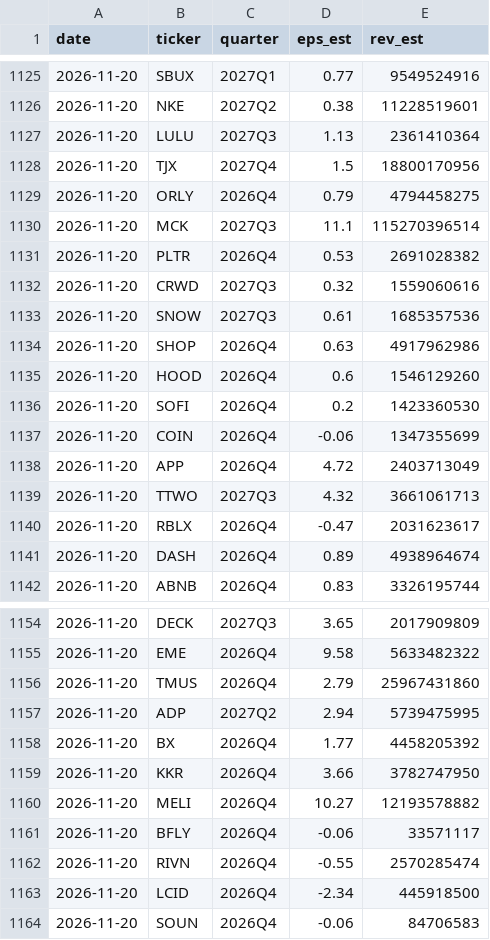
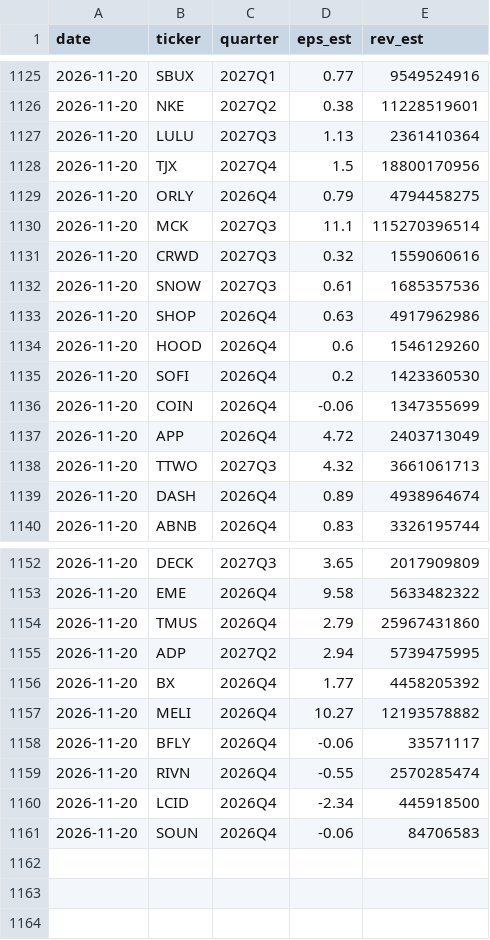
Before and after one commit to duobingo/Data, a CSV file: data/estimates_history.csv, drawn as a sheet; only a part is shown, gaps mark what is left out.

Commit message:
Data pull (close) 2026-11-20 22:01 UTC

```diff
--- a/data/estimates_history.csv
+++ b/data/estimates_history.csv
@@ -1130,3 +1130,2 @@ date,ticker,quarter,eps_est,rev_est
 2026-11-20,MCK,2027Q3,11.1,115270396514
-2026-11-20,PLTR,2026Q4,0.53,2691028382
 2026-11-20,CRWD,2027Q3,0.32,1559060616
@@ -1139,3 +1138,2 @@ date,ticker,quarter,eps_est,rev_est
 2026-11-20,TTWO,2027Q3,4.32,3661061713
-2026-11-20,RBLX,2026Q4,-0.47,2031623617
 2026-11-20,DASH,2026Q4,0.89,4938964674
@@ -1158,3 +1156,2 @@ date,ticker,quarter,eps_est,rev_est
 2026-11-20,BX,2026Q4,1.77,4458205392
-2026-11-20,KKR,2026Q4,3.66,3782747950
 2026-11-20,MELI,2026Q4,10.27,12193578882
```
Also changed, not shown: data/universe_prices.csv, 8 other files.
